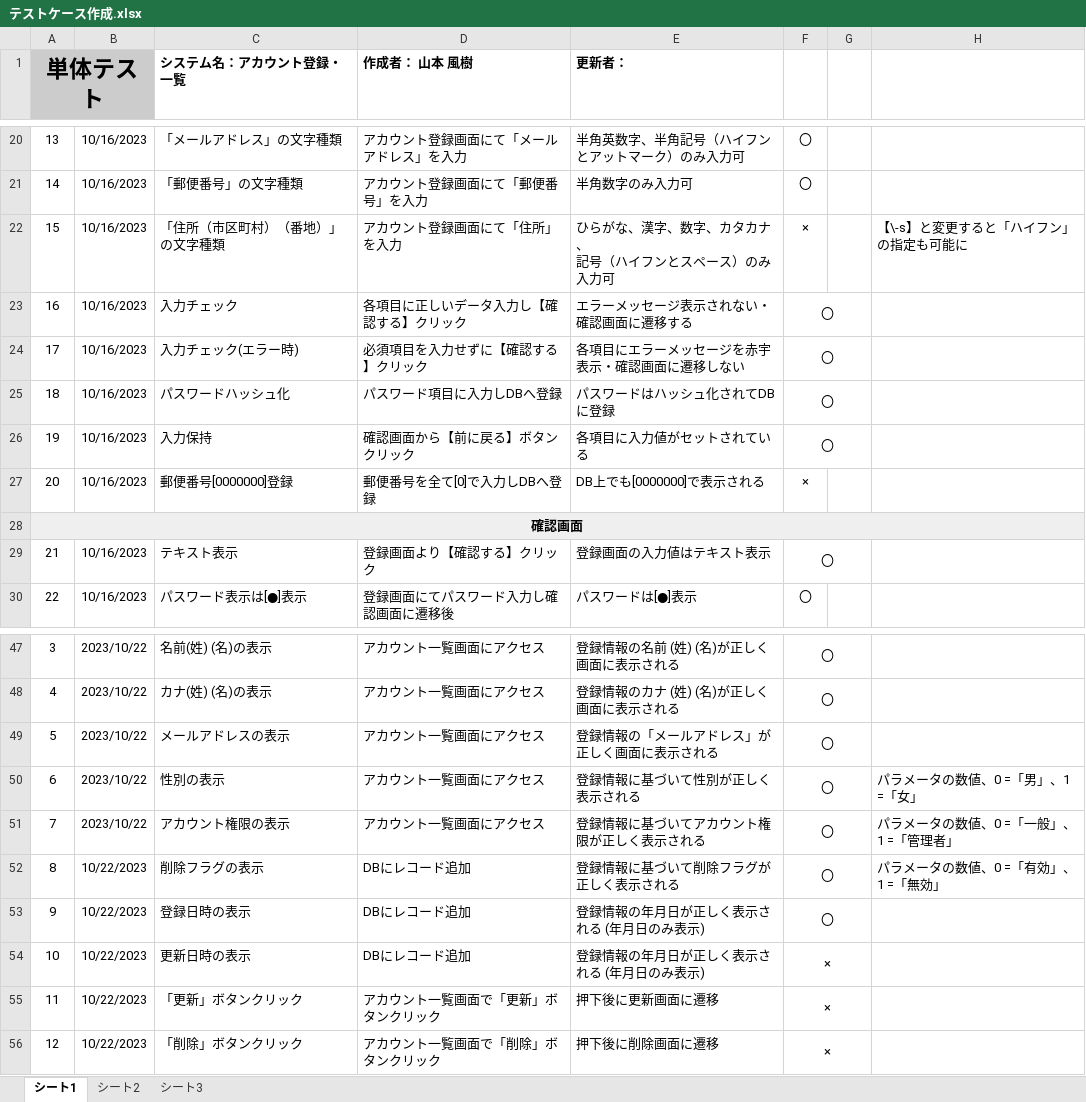
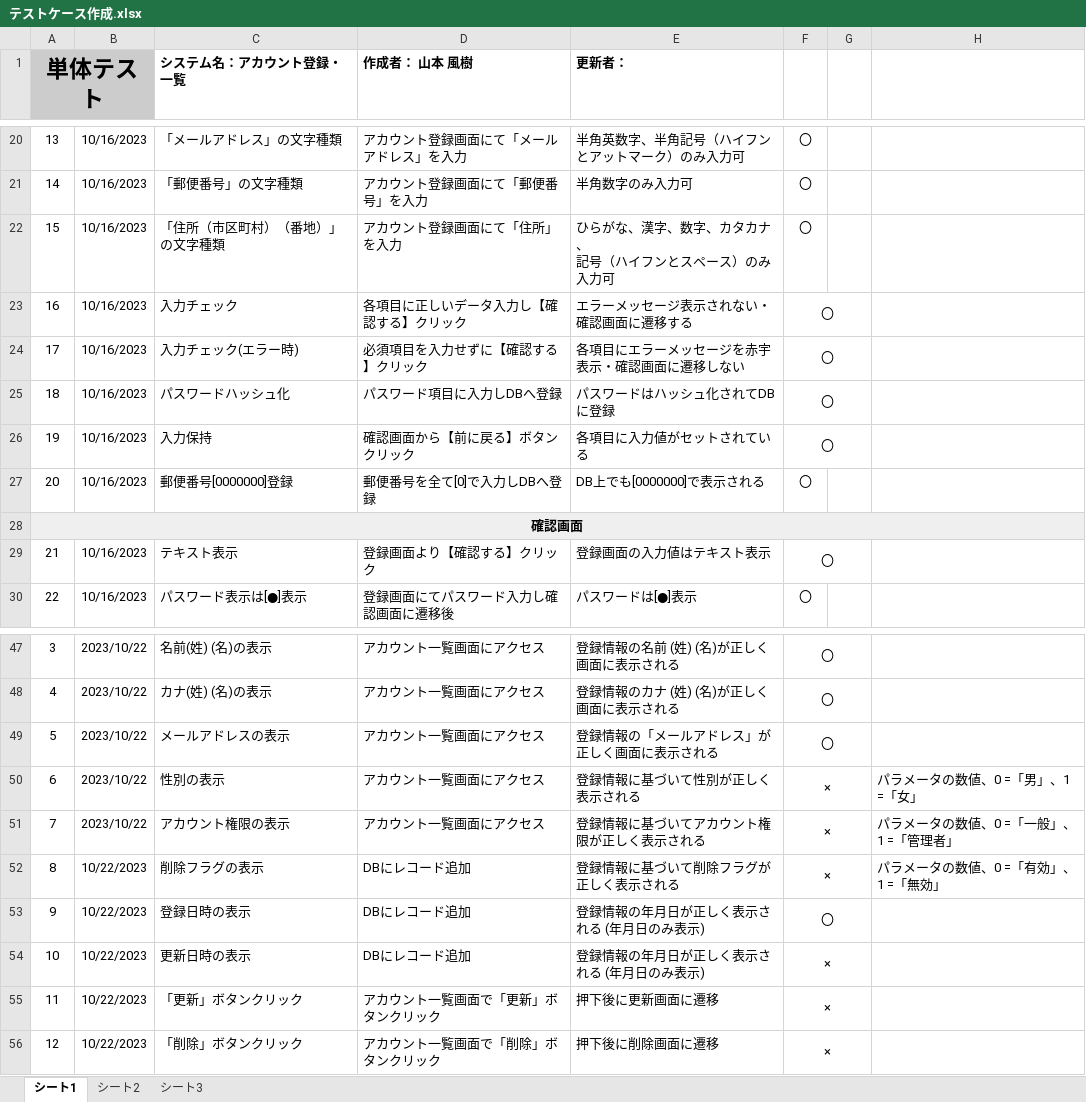
Before and after one commit to yamamotofuuki/Programming, an Excel workbook: account/test case/テストケース作成.xlsx, sheet シート1, drawn as a sheet; only a part is shown, gaps mark what is left out; values as stored, in another font and other column widths than the file's, no borders; charts and pictures not drawn; the diff names each change by its address in the sheet, - before the commit and + after, or states it on an @@ line.

```diff
--- a/account/test case/テストケース作成.xlsx (sheet シート1)
+++ b/account/test case/テストケース作成.xlsx (sheet シート1)
-F22: ×
+F22: 〇
-H22: 【\-s】と変更すると「ハイフン」の指定も可能に
+H22: (empty)
-F27: ×
+F27: 〇
-F50:F52: 〇
+F50:F52: ×
```
Also changed, not shown: sheet シート2.
